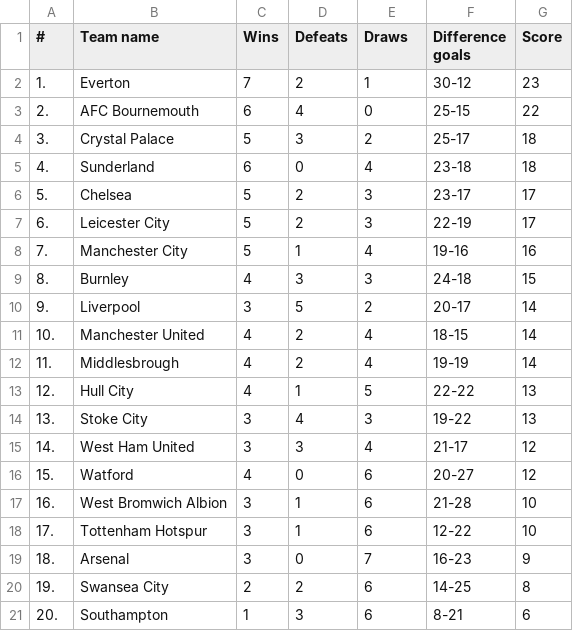
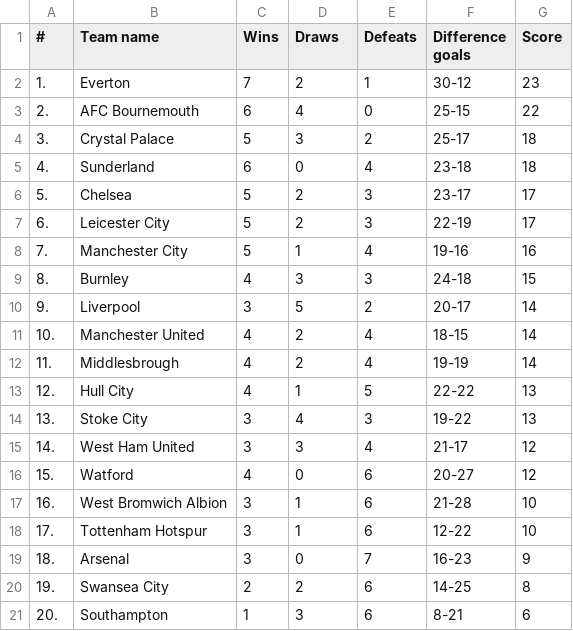
Before and after one commit to NikitaKemarskiy/oop-labs, a CSV file: lab1/output/results.csv, drawn as a sheet.

Commit message:
output table was fixed (column name was invalid).

```diff
--- a/lab1/output/results.csv
+++ b/lab1/output/results.csv
@@ -1,2 +1,2 @@
-#,Team name,Wins,Defeats,Draws,Difference goals,Score
+#,Team name,Wins,Draws,Defeats,Difference goals,Score
 1.,Everton,7,2,1,30-12,23
```
Also changed, not shown: 1 other file.
